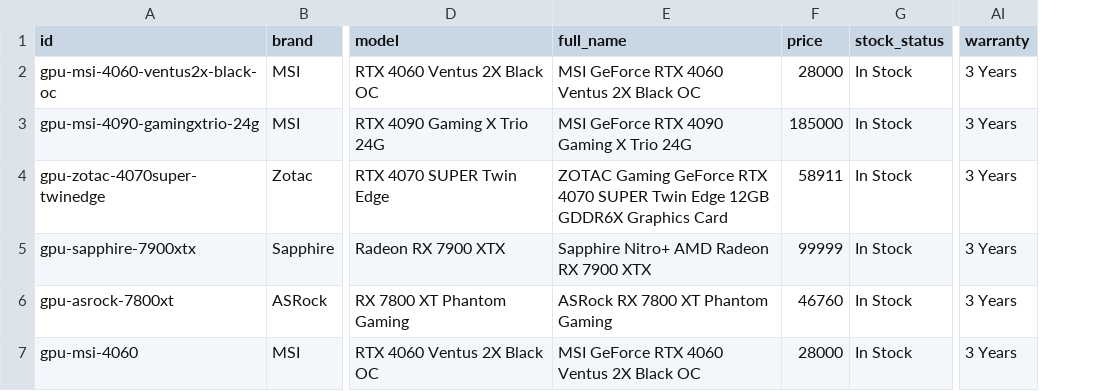
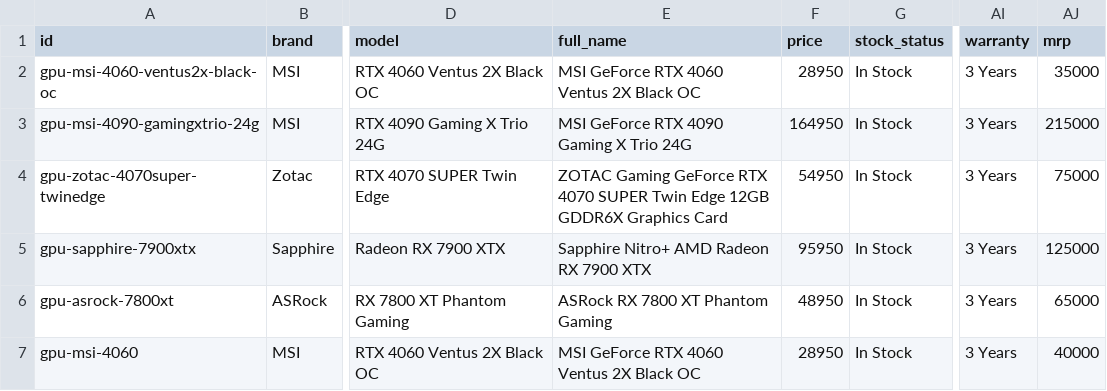
Before and after one commit to hritikkbitm-pixel/JPS-Test, a CSV file: server/data/products/gpus.csv, drawn as a sheet; only a part is shown, gaps mark what is left out; the diff names each change by its address in the sheet, - before the commit and + after, or states it on an @@ line.

```diff
--- a/server/data/products/gpus.csv
+++ b/server/data/products/gpus.csv
+column AJ (mrp), rows 2-7: 35000 | 215000 | 75000 | 125000 | 65000 | 40000
-F2 (price): 28000
+F2 (price): 28950
-F3 (price): 185000
+F3 (price): 164950
-F4 (price): 58911
+F4 (price): 54950
-F5 (price): 99999
+F5 (price): 95950
-F6 (price): 46760
+F6 (price): 48950
-F7 (price): 28000
+F7 (price): 28950
```
Also changed, not shown: server/data/products/cabinets.csv, server/data/products/coolers.csv, 41 other files.
